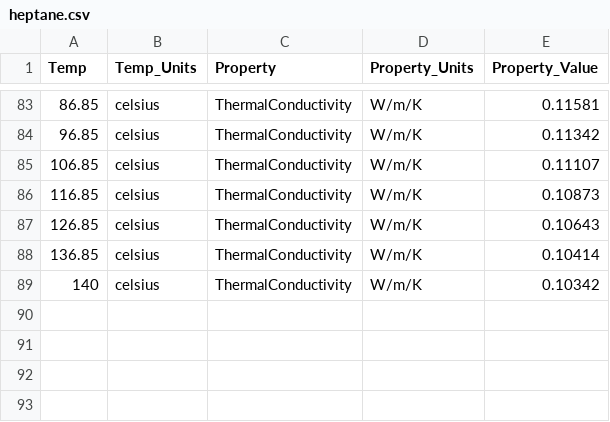
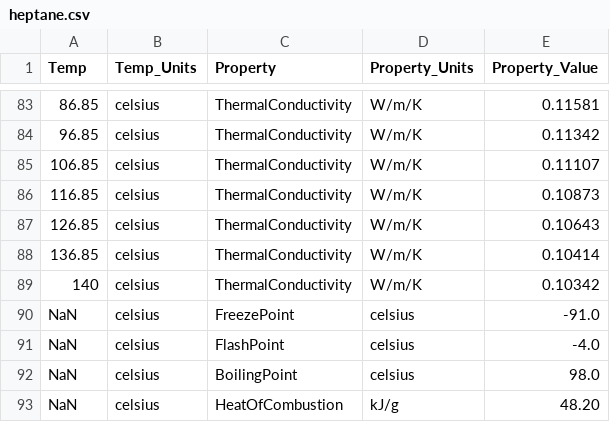
Before and after one commit to NatLabRockies/FuelLib, a CSV file: fuellib/data/fuelData/propertiesData/heptane.csv, drawn as a sheet; only a part is shown, gaps mark what is left out; the diff names each change by its address in the sheet, - before the commit and + after, or states it on an @@ line.

```diff
--- a/fuellib/data/fuelData/propertiesData/heptane.csv
+++ b/fuellib/data/fuelData/propertiesData/heptane.csv
+row 90: NaN | celsius | FreezePoint | celsius | -91.0
+row 91: NaN | celsius | FlashPoint | celsius | -4.0
+row 92: NaN | celsius | BoilingPoint | celsius | 98.0
+row 93: NaN | celsius | HeatOfCombustion | kJ/g | 48.20
```
Also changed, not shown: fuellib/data/fuelData/propertiesData/decane.csv, fuellib/data/fuelData/propertiesData/dodecane.csv, 17 other files.
